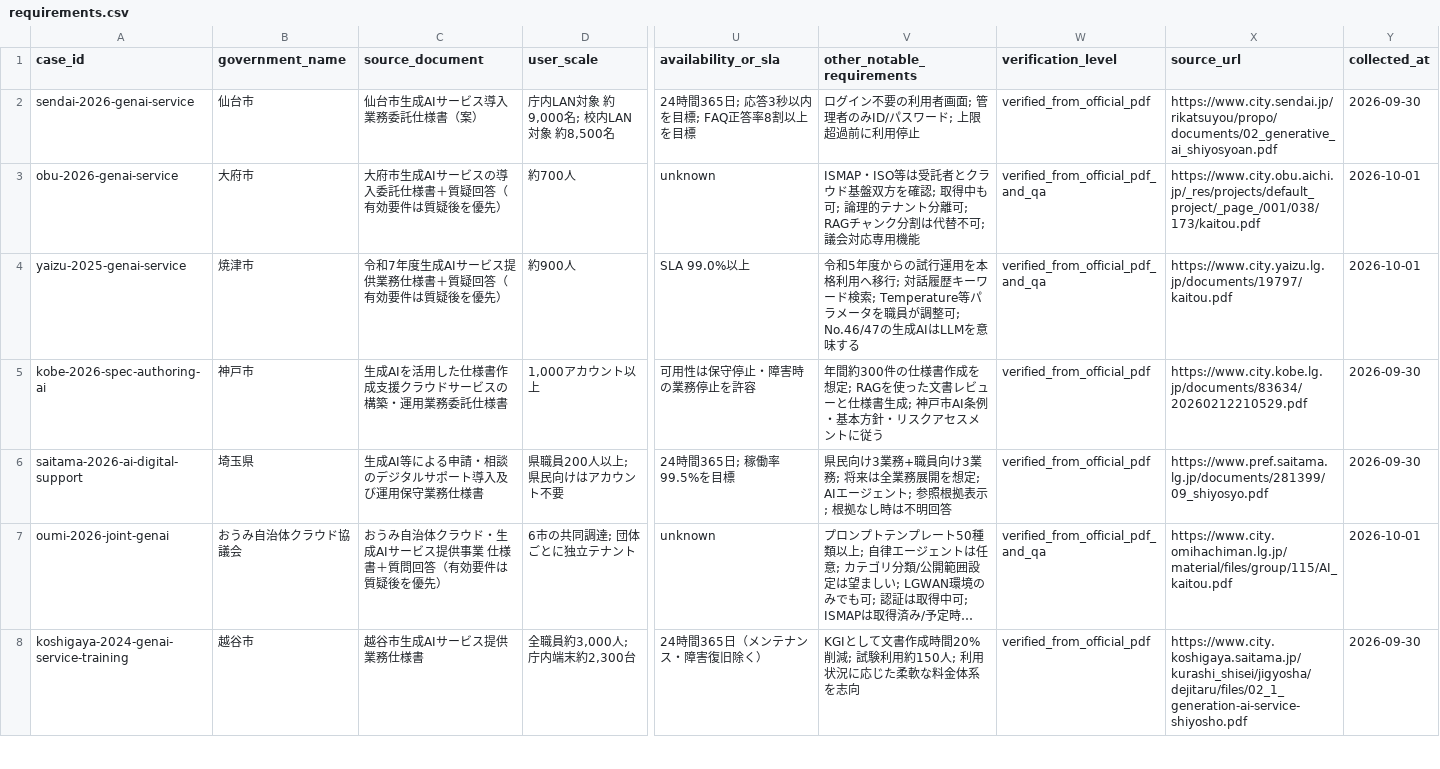
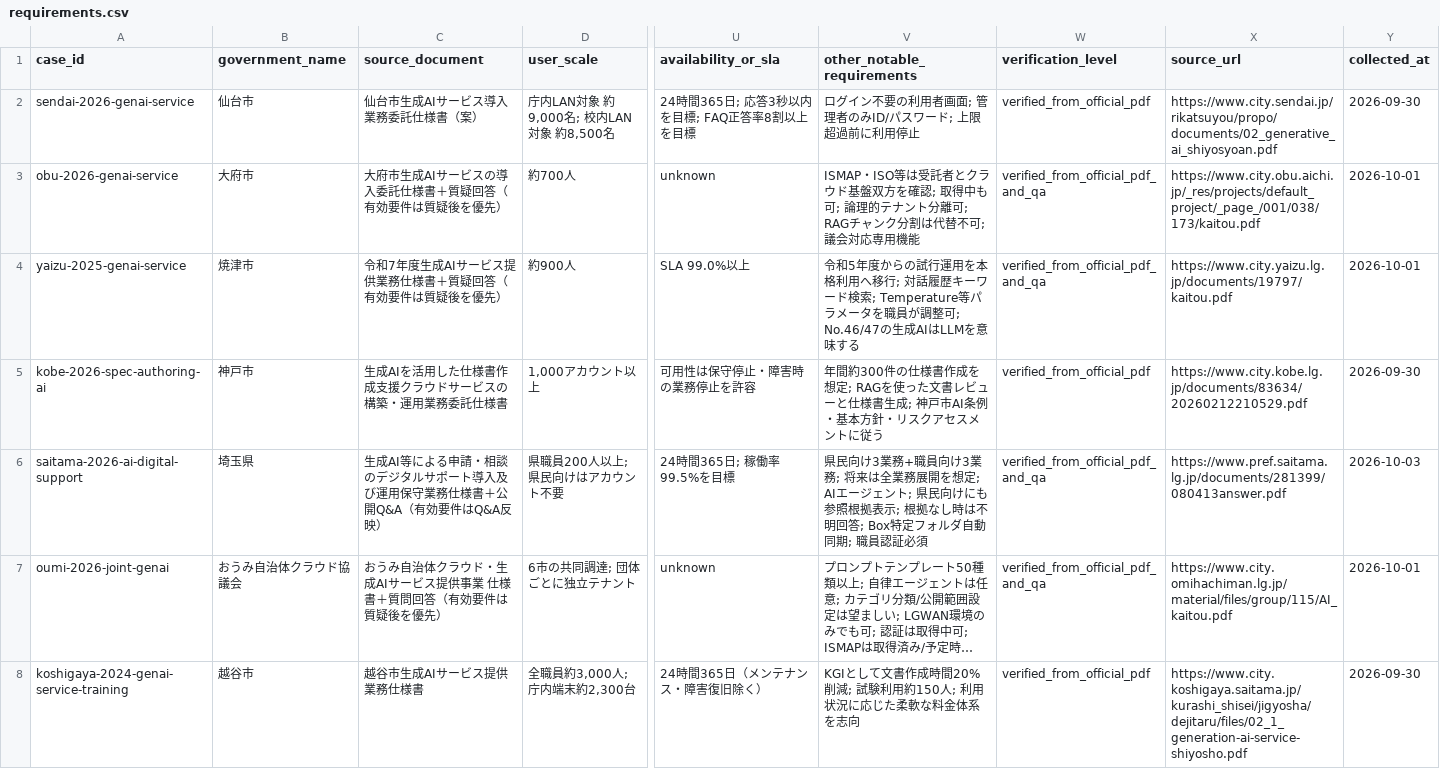
Before and after one commit to Josh-Temple/public-sector-ai-procurement-japan, a CSV file: data/requirements.csv, drawn as a sheet; only a part is shown, gaps mark what is left out; long unchanged cells end in …; the diff names each change by its address in the sheet, - before the commit and + after, or states it on an @@ line.

Commit message:
Apply Saitama public Q&A to requirement projection

```diff
--- a/data/requirements.csv
+++ b/data/requirements.csv
-C6 (source_document): 生成AI等による申請・相談のデジタルサポート導入及び運用保守業務仕様書
+C6 (source_document): 生成AI等による申請・相談のデジタルサポート導入及び運用保守業務仕様書＋公開Q&A（有効要件はQ&A反映）
-V6 (other_notable_requirements): …ェント; 参照根拠表示; 根拠なし時は不明回答
+V6 (other_notable_requirements): …ェント; 県民向けにも参照根拠表示; 根拠なし時は不明回答; Box特定フォルダ自動同期; 職員認証必須
-W6 (verification_level): verified_from_official_pdf
+W6 (verification_level): verified_from_official_pdf_and_qa
-X6 (source_url): https://www.pref.saitama.lg.jp/documents/281399/09_shiyosyo.pdf
+X6 (source_url): https://www.pref.saitama.lg.jp/documents/281399/080413answer.pdf
-Y6 (collected_at): 2026-09-30
+Y6 (collected_at): 2026-10-03
```
